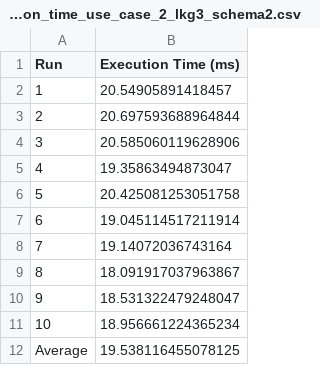
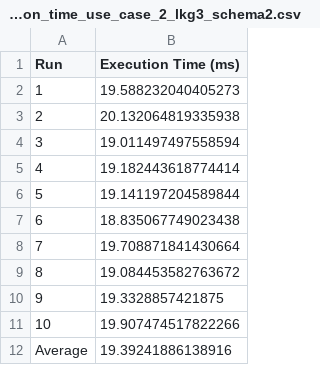
Before and after one commit to deniz-magden/shacl-dashboard, a CSV file: backend/execution_time_use_case_2_lkg3_schema2.csv, drawn as a sheet.

```diff
--- a/backend/execution_time_use_case_2_lkg3_schema2.csv
+++ b/backend/execution_time_use_case_2_lkg3_schema2.csv
@@ -1,12 +1,12 @@
 Run,Execution Time (ms)
-1,20.54905891418457
-2,20.697593688964844
-3,20.585060119628906
-4,19.35863494873047
-5,20.425081253051758
-6,19.045114517211914
-7,19.14072036743164
-8,18.091917037963867
-9,18.531322479248047
-10,18.956661224365234
-Average,19.538116455078125
+1,19.588232040405273
+2,20.132064819335938
+3,19.011497497558594
+4,19.182443618774414
+5,19.141197204589844
+6,18.835067749023438
+7,19.708871841430664
+8,19.084453582763672
+9,19.3328857421875
+10,19.907474517822266
+Average,19.39241886138916
```
Also changed, not shown: 2 other files.
